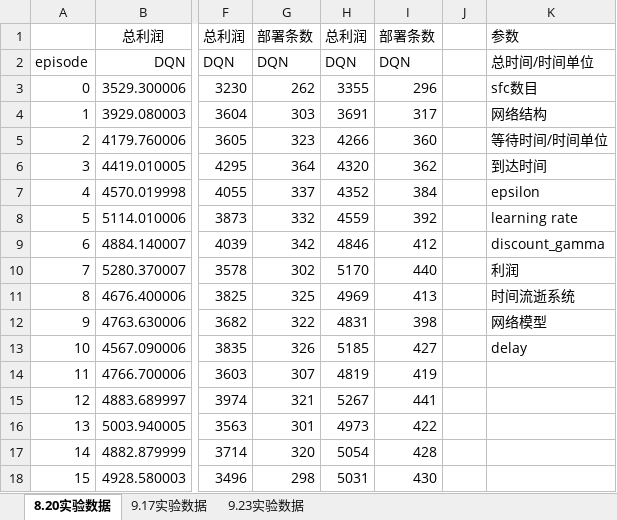
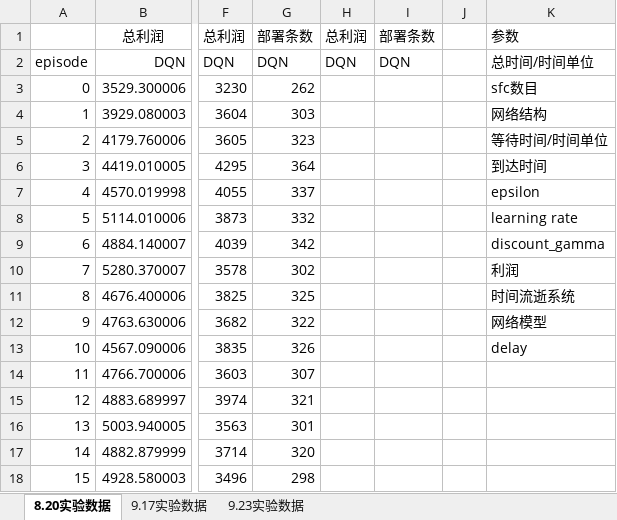
Before and after one commit to wawaka1998/DRLSFC, an Excel workbook: 实验数据.xlsx, sheet 8.20实验数据, drawn as a sheet; only a part is shown, gaps mark what is left out; values as stored, in another font and other column widths than the file's, no borders; the diff covers the shown part only; the diff names each change by its address in the sheet, - before the commit and + after, or states it on an @@ line.

Commit message:
9.24实验2

```diff
--- a/实验数据.xlsx (sheet 8.20实验数据)
+++ b/实验数据.xlsx (sheet 8.20实验数据)
-H3: 3355
+H3: (empty)
-I3: 296
+I3: (empty)
-H4: 3691
+H4: (empty)
-I4: 317
+I4: (empty)
-H5: 4266
+H5: (empty)
-I5: 360
+I5: (empty)
-H6: 4320
+H6: (empty)
-I6: 362
+I6: (empty)
-H7: 4352
+H7: (empty)
-I7: 384
+I7: (empty)
-H8: 4559
+H8: (empty)
-I8: 392
+I8: (empty)
-H9: 4846
+H9: (empty)
-I9: 412
+I9: (empty)
-H10: 5170
+H10: (empty)
-I10: 440
+I10: (empty)
-H11: 4969
+H11: (empty)
-I11: 413
+I11: (empty)
-H12: 4831
+H12: (empty)
-I12: 398
+I12: (empty)
-H13: 5185
+H13: (empty)
-I13: 427
+I13: (empty)
-H14: 4819
+H14: (empty)
-I14: 419
+I14: (empty)
-H15: 5267
+H15: (empty)
-I15: 441
+I15: (empty)
-H16: 4973
+H16: (empty)
-I16: 422
+I16: (empty)
-H17: 5054
+H17: (empty)
-I17: 428
+I17: (empty)
-H18: 5031
+H18: (empty)
-I18: 430
+I18: (empty)
```
Also changed, not shown: 48 edited cells elsewhere in this sheet.
